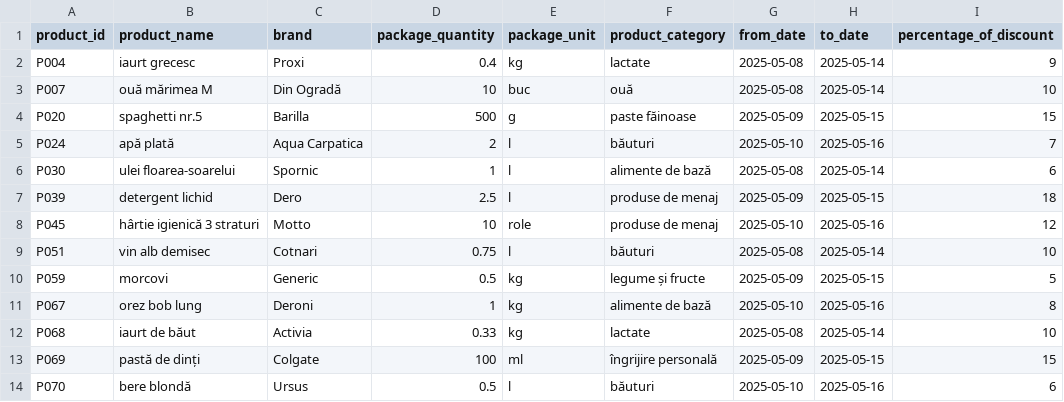
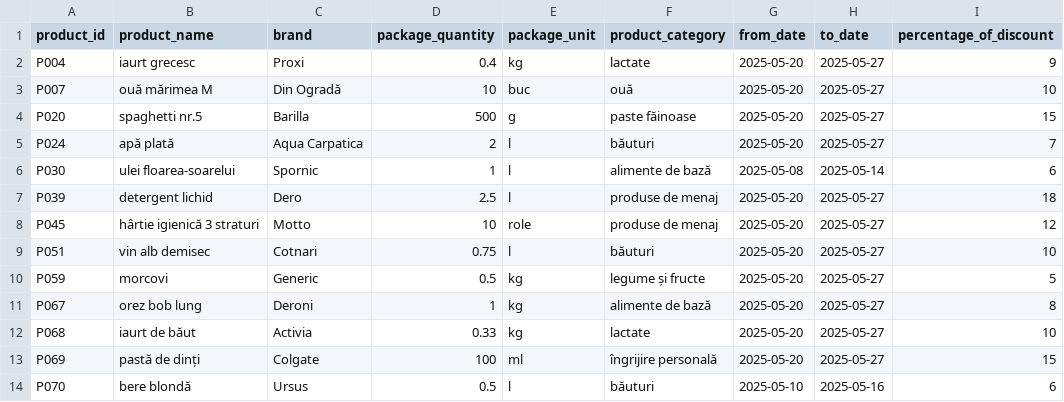
Before and after one commit to cristianasilviaB/Price-Comparator-Market, a CSV file: src/main/resources/data/profi_discounts_2025-05-08.csv, drawn as a sheet.

Commit message:
add all CSV files,and change discounts period for accurate results

```diff
--- a/src/main/resources/data/profi_discounts_2025-05-08.csv
+++ b/src/main/resources/data/profi_discounts_2025-05-08.csv
@@ -1,14 +1,14 @@
 product_id;product_name;brand;package_quantity;package_unit;product_category;from_date;to_date;percentage_of_discount
-P004;iaurt grecesc;Proxi;0.4;kg;lactate;2025-05-08;2025-05-14;9
-P007;ouă mărimea M;Din Ogradă;10;buc;ouă;2025-05-08;2025-05-14;10
-P020;spaghetti nr.5;Barilla;500;g;paste făinoase;2025-05-09;2025-05-15;15
-P024;apă plată;Aqua Carpatica;2;l;băuturi;2025-05-10;2025-05-16;7
+P004;iaurt grecesc;Proxi;0.4;kg;lactate;2025-05-20;2025-05-27;9
+P007;ouă mărimea M;Din Ogradă;10;buc;ouă;2025-05-20;2025-05-27;10
+P020;spaghetti nr.5;Barilla;500;g;paste făinoase;2025-05-20;2025-05-27;15
+P024;apă plată;Aqua Carpatica;2;l;băuturi;2025-05-20;2025-05-27;7
 P030;ulei floarea-soarelui;Spornic;1;l;alimente de bază;2025-05-08;2025-05-14;6
-P039;detergent lichid;Dero;2.5;l;produse de menaj;2025-05-09;2025-05-15;18
-P045;hârtie igienică 3 straturi;Motto;10;role;produse de menaj;2025-05-10;2025-05-16;12
-P051;vin alb demisec;Cotnari;0.75;l;băuturi;2025-05-08;2025-05-14;10
-P059;morcovi;Generic;0.5;kg;legume și fructe;2025-05-09;2025-05-15;5
-P067;orez bob lung;Deroni;1;kg;alimente de bază;2025-05-10;2025-05-16;8
-P068;iaurt de băut;Activia;0.33;kg;lactate;2025-05-08;2025-05-14;10
-P069;pastă de dinți;Colgate;100;ml;îngrijire personală;2025-05-09;2025-05-15;15
+P039;detergent lichid;Dero;2.5;l;produse de menaj;2025-05-20;2025-05-27;18
+P045;hârtie igienică 3 straturi;Motto;10;role;produse de menaj;2025-05-20;2025-05-27;12
+P051;vin alb demisec;Cotnari;0.75;l;băuturi;2025-05-20;2025-05-27;10
+P059;morcovi;Generic;0.5;kg;legume și fructe;2025-05-20;2025-05-27;5
+P067;orez bob lung;Deroni;1;kg;alimente de bază;2025-05-20;2025-05-27;8
+P068;iaurt de băut;Activia;0.33;kg;lactate;2025-05-20;2025-05-27;10
+P069;pastă de dinți;Colgate;100;ml;îngrijire personală;2025-05-20;2025-05-27;15
 P070;bere blondă;Ursus;0.5;l;băuturi;2025-05-10;2025-05-16;6
```
Also changed, not shown: src/main/resources/data/kaufland_discounts_2025-05-01.csv, src/main/resources/data/kaufland_discounts_2025-05-08.csv, 4 other files.
